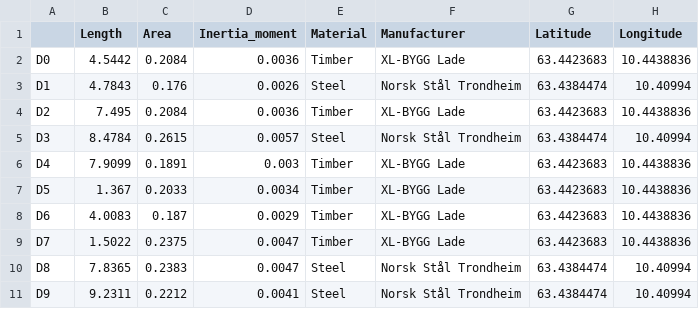
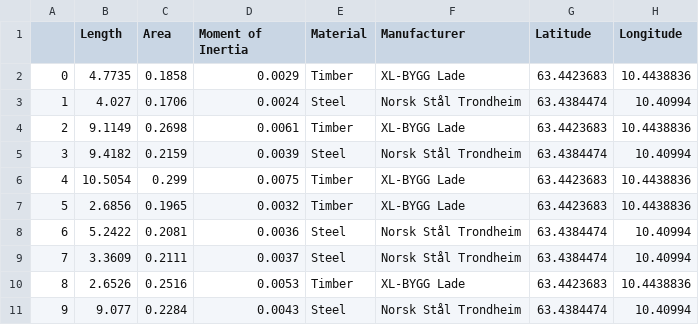
Before and after one commit to marcinluczkowski/structuralCircle, a CSV file: CSV/pdf_demand.csv, drawn as a sheet.

```diff
--- a/CSV/pdf_demand.csv
+++ b/CSV/pdf_demand.csv
@@ -1,11 +1,11 @@
-,Length,Area,Inertia_moment,Material,Manufacturer,Latitude,Longitude
-D0,4.5442,0.2084,0.0036,Timber,XL-BYGG Lade,63.4423683,10.4438836
-D1,4.7843,0.176,0.0026,Steel,Norsk Stål Trondheim,63.4384474,10.40994
-D2,7.495,0.2084,0.0036,Timber,XL-BYGG Lade,63.4423683,10.4438836
-D3,8.4784,0.2615,0.0057,Steel,Norsk Stål Trondheim,63.4384474,10.40994
-D4,7.9099,0.1891,0.003,Timber,XL-BYGG Lade,63.4423683,10.4438836
-D5,1.367,0.2033,0.0034,Timber,XL-BYGG Lade,63.4423683,10.4438836
-D6,4.0083,0.187,0.0029,Timber,XL-BYGG Lade,63.4423683,10.4438836
-D7,1.5022,0.2375,0.0047,Timber,XL-BYGG Lade,63.4423683,10.4438836
-D8,7.8365,0.2383,0.0047,Steel,Norsk Stål Trondheim,63.4384474,10.40994
-D9,9.2311,0.2212,0.0041,Steel,Norsk Stål Trondheim,63.4384474,10.40994
+,Length,Area,Moment of Inertia,Material,Manufacturer,Latitude,Longitude
+0,4.7735,0.1858,0.0029,Timber,XL-BYGG Lade,63.4423683,10.4438836
+1,4.027,0.1706,0.0024,Steel,Norsk Stål Trondheim,63.4384474,10.40994
+2,9.1149,0.2698,0.0061,Timber,XL-BYGG Lade,63.4423683,10.4438836
+3,9.4182,0.2159,0.0039,Steel,Norsk Stål Trondheim,63.4384474,10.40994
+4,10.5054,0.299,0.0075,Timber,XL-BYGG Lade,63.4423683,10.4438836
+5,2.6856,0.1965,0.0032,Timber,XL-BYGG Lade,63.4423683,10.4438836
+6,5.2422,0.2081,0.0036,Steel,Norsk Stål Trondheim,63.4384474,10.40994
+7,3.3609,0.2111,0.0037,Steel,Norsk Stål Trondheim,63.4384474,10.40994
+8,2.6526,0.2516,0.0053,Timber,XL-BYGG Lade,63.4423683,10.4438836
+9,9.077,0.2284,0.0043,Steel,Norsk Stål Trondheim,63.4384474,10.40994
```
Also changed, not shown: CSV/pdf_supply.csv, 7 other files.
